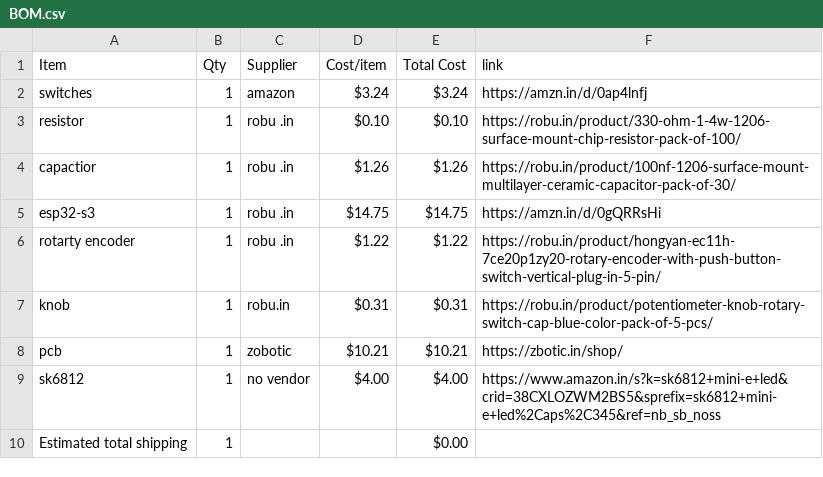
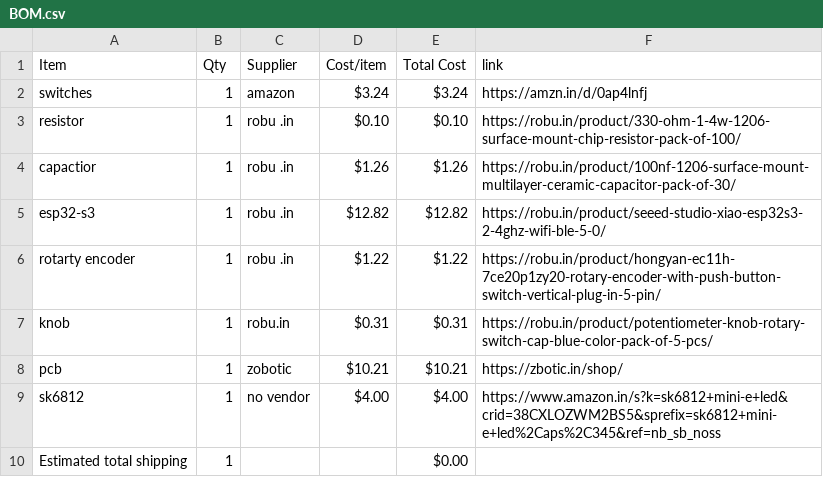
Before and after one commit to bhavanasrinamthabad1809-hub/emotion-engine, a CSV file: BOM.csv, drawn as a sheet.

Commit message:
Sync khatak from Half Life

```diff
--- a/BOM.csv
+++ b/BOM.csv
@@ -4,3 +4,3 @@ resistor,1,robu .in,$0.10,$0.10,https://robu.in/product/330-ohm-1-4w-1206-surfac
 capactior,1,robu .in,$1.26,$1.26,https://robu.in/product/100nf-1206-surface-mount-multilayer-ceramic-capacitor-pack-of-30/
-esp32-s3,1,robu .in,$14.75,$14.75,https://amzn.in/d/0gQRRsHi
+esp32-s3,1,robu .in,$12.82,$12.82,https://robu.in/product/seeed-studio-xiao-esp32s3-2-4ghz-wifi-ble-5-0/
 rotarty encoder,1,robu .in,$1.22,$1.22,https://robu.in/product/hongyan-ec11h-7ce20p1zy20-rotary-encoder-with-push-button-switch-vertical-plug-in-5-pin/
```
